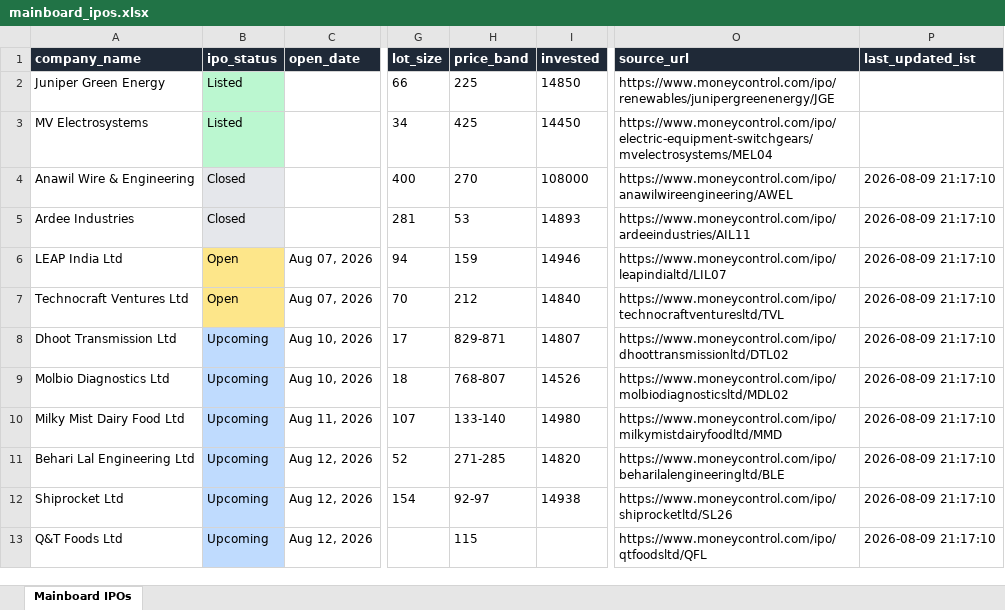
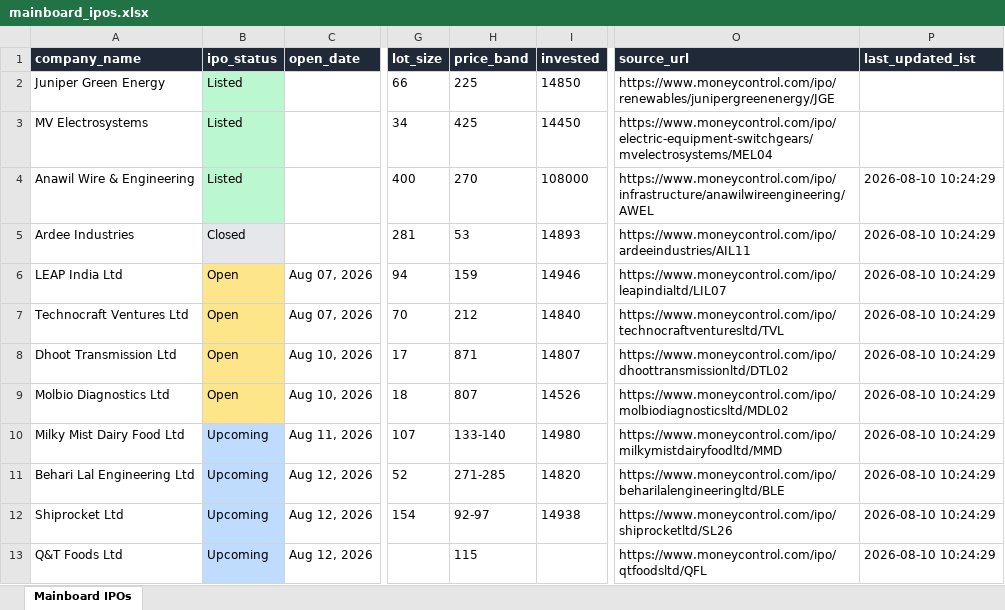
Before and after one commit to ArmanGrewal007/stonks, an Excel workbook: data/mainboard_ipos.xlsx, sheet Mainboard IPOs, drawn as a sheet; only a part is shown, gaps mark what is left out; values as stored, in another font and other column widths than the file's, no borders; the diff names each change by its address in the sheet, - before the commit and + after, or states it on an @@ line.

```diff
--- a/data/mainboard_ipos.xlsx (sheet Mainboard IPOs)
+++ b/data/mainboard_ipos.xlsx (sheet Mainboard IPOs)
-B4 (ipo_status): Closed
+B4 (ipo_status): Listed
-B4 fill: #E5E7EB
+B4 fill: #BBF7D0
-O4 (source_url): https://www.moneycontrol.com/ipo/anawilwireengineering/AWEL
+O4 (source_url): https://www.moneycontrol.com/ipo/infrastructure/anawilwireengineering/AWEL
-P4:P13 (last_updated_ist): 2026-08-09 21:17:10
+P4:P13 (last_updated_ist): 2026-08-10 10:24:29
-B8:B9 (ipo_status): Upcoming
+B8:B9 (ipo_status): Open
-B8:B9 fill: #BFDBFE
+B8:B9 fill: #FDE68A
-H8 (price_band): 829-871
+H8 (price_band): 871
-H9 (price_band): 768-807
+H9 (price_band): 807
```
Also changed, not shown: 1 other file.
